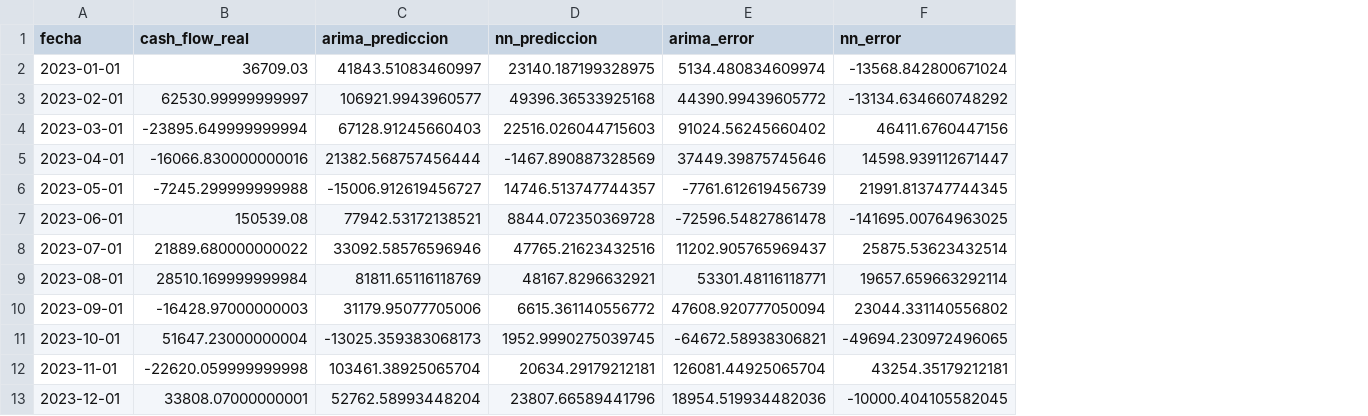
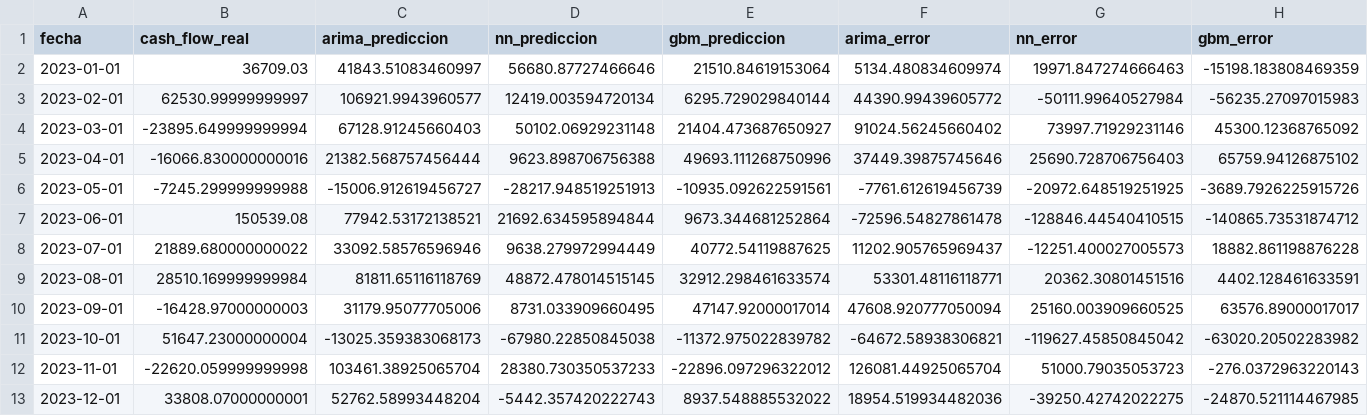
Before and after one commit to ItsJpmJpm/cash_flow_forecasting, a CSV file: models/saved/predictions_comparison.csv, drawn as a sheet; addresses are those after the commit; the diff names each change by its address in the sheet, - before the commit and + after, or states it on an @@ line.

```diff
--- a/models/saved/predictions_comparison.csv
+++ b/models/saved/predictions_comparison.csv
+column E (gbm_prediccion), rows 2-13: 21510.84619153064 | 6295.729029840144 | 21404.473687650927 | 49693.111268750996 | -10935.092622591561 | 9673.344681252864 | 40772.54119887625 | 32912.298461633574 | 47147.92000017014 | -11372.975022839782 | -22896.097296322012 | 8937.548885532022
+column H (gbm_error), rows 2-13: -15198.183808469359 | -56235.27097015983 | 45300.12368765092 | 65759.94126875102 | -3689.7926225915726 | -140865.73531874712 | 18882.861198876228 | 4402.128461633591 | 63576.89000017017 | -63020.20502283982 | -276.0372963220143 | -24870.521114467985
-D2 (nn_prediccion): 23140.187199328975
+D2 (nn_prediccion): 56680.87727466646
-G2 (nn_error): -13568.842800671024
+G2 (nn_error): 19971.847274666463
-D3 (nn_prediccion): 49396.36533925168
+D3 (nn_prediccion): 12419.003594720134
-G3 (nn_error): -13134.634660748292
+G3 (nn_error): -50111.99640527984
-D4 (nn_prediccion): 22516.026044715603
+D4 (nn_prediccion): 50102.06929231148
-G4 (nn_error): 46411.6760447156
+G4 (nn_error): 73997.71929231146
-D5 (nn_prediccion): -1467.890887328569
+D5 (nn_prediccion): 9623.898706756388
-G5 (nn_error): 14598.939112671447
+G5 (nn_error): 25690.728706756403
-D6 (nn_prediccion): 14746.513747744357
+D6 (nn_prediccion): -28217.948519251913
-G6 (nn_error): 21991.813747744345
+G6 (nn_error): -20972.648519251925
-D7 (nn_prediccion): 8844.072350369728
+D7 (nn_prediccion): 21692.634595894844
-G7 (nn_error): -141695.00764963025
+G7 (nn_error): -128846.44540410515
-D8 (nn_prediccion): 47765.21623432516
+D8 (nn_prediccion): 9638.279972994449
-G8 (nn_error): 25875.53623432514
+G8 (nn_error): -12251.400027005573
-D9 (nn_prediccion): 48167.8296632921
+D9 (nn_prediccion): 48872.478014515145
-G9 (nn_error): 19657.659663292114
+G9 (nn_error): 20362.30801451516
-D10 (nn_prediccion): 6615.361140556772
+D10 (nn_prediccion): 8731.033909660495
-G10 (nn_error): 23044.331140556802
+G10 (nn_error): 25160.003909660525
-D11 (nn_prediccion): 1952.9990275039745
+D11 (nn_prediccion): -67980.22850845038
-G11 (nn_error): -49694.230972496065
+G11 (nn_error): -119627.45850845042
-D12 (nn_prediccion): 20634.29179212181
+D12 (nn_prediccion): 28380.730350537233
-G12 (nn_error): 43254.35179212181
+G12 (nn_error): 51000.79035053723
-D13 (nn_prediccion): 23807.66589441796
+D13 (nn_prediccion): -5442.357420222743
-G13 (nn_error): -10000.404105582045
+G13 (nn_error): -39250.42742022275
```
Also changed, not shown: data/raw/cash_flow_data.csv, models/saved/model_comparison.csv, 12 other files.
